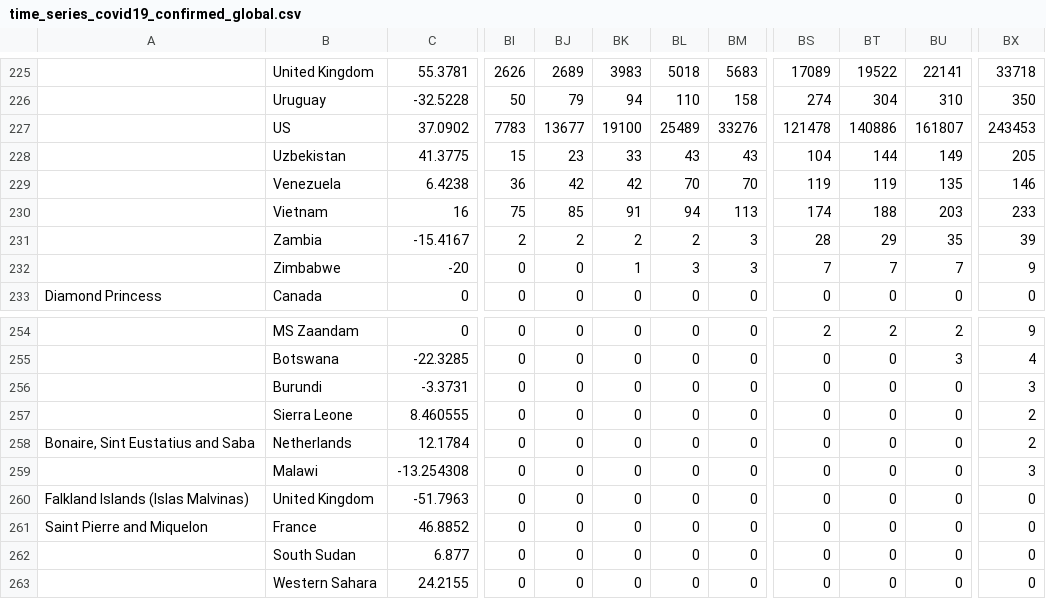
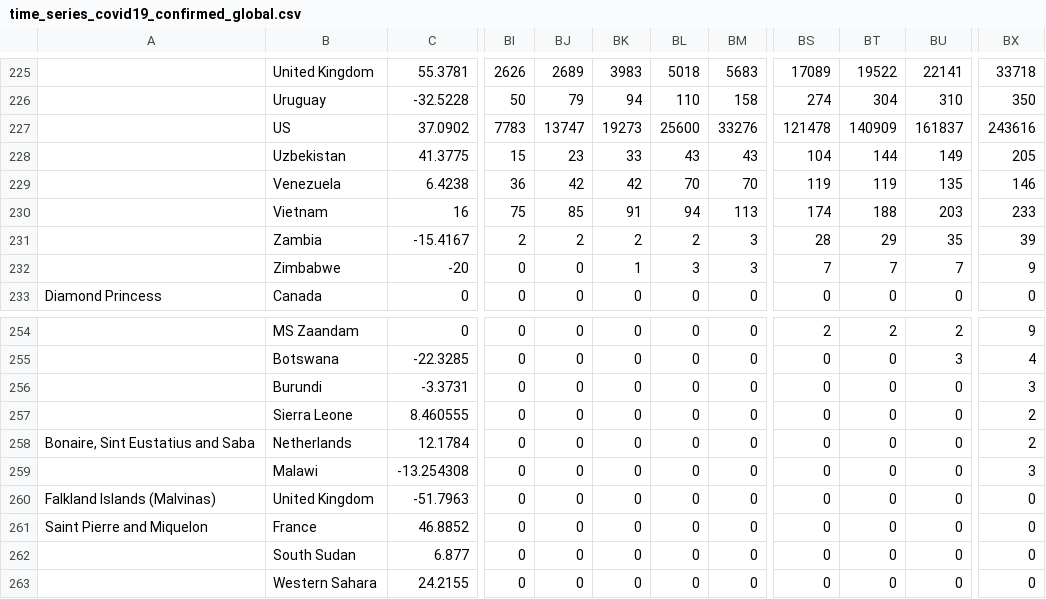
Before and after one commit to boogheta/coronavirus-countries, a CSV file: data/time_series_covid19_confirmed_global.csv, drawn as a sheet; only a part is shown, gaps mark what is left out; the diff names each change by its address in the sheet, - before the commit and + after, or states it on an @@ line.

```diff
--- a/data/time_series_covid19_confirmed_global.csv
+++ b/data/time_series_covid19_confirmed_global.csv
-BJ227: 13677
+BJ227: 13747
-BK227: 19100
+BK227: 19273
-BL227: 25489
+BL227: 25600
-BT227: 140886
+BT227: 140909
-BU227: 161807
+BU227: 161837
-BX227: 243453
+BX227: 243616
-A260: Falkland Islands (Islas Malvinas)
+A260: Falkland Islands (Malvinas)
```
Also changed, not shown: data/time_series_covid19_deaths_global.csv, 1 other file.
